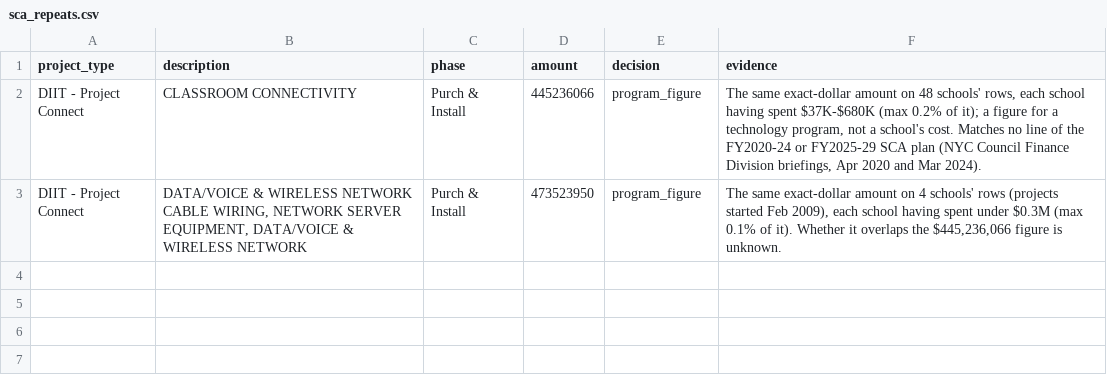
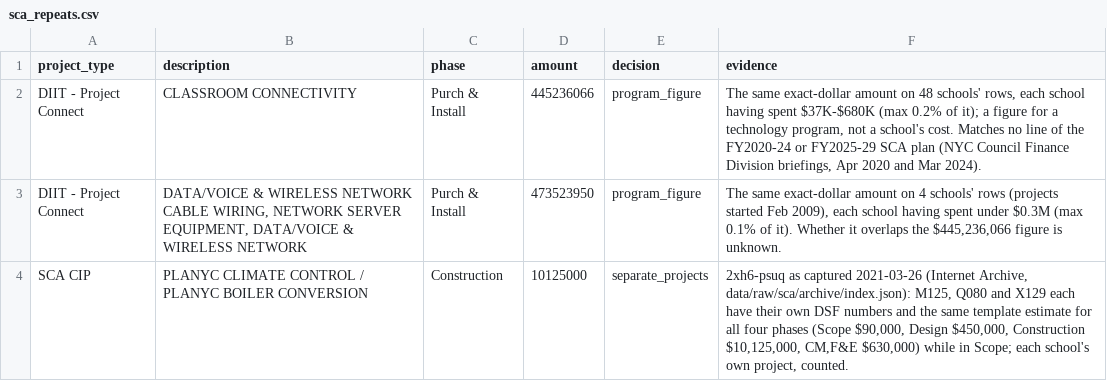
Before and after one commit to adamcantor22/nyc_capital_project_tracker, a CSV file: pipeline/sca_repeats.csv, drawn as a sheet; the diff names each change by its address in the sheet, - before the commit and + after, or states it on an @@ line.

```diff
--- a/pipeline/sca_repeats.csv
+++ b/pipeline/sca_repeats.csv
+row 4: SCA CIP | PLANYC CLIMATE CONTROL / PLANYC BOILER CONVERSION | Construction | 10125000 | separate_projects | 2xh6-psuq as captured 2021-03-26 (Internet Archive, data/raw/sca/archive/index.json): M125, Q080 and X129 each have their own DSF numbers and the same template estimate for all four phases (Scope $90,000, Design $450,000, Construction $10,125,000, CM,F&E $630,000) while in Scope; each school's own project, counted.
```
Also changed, not shown: 5 other files.
